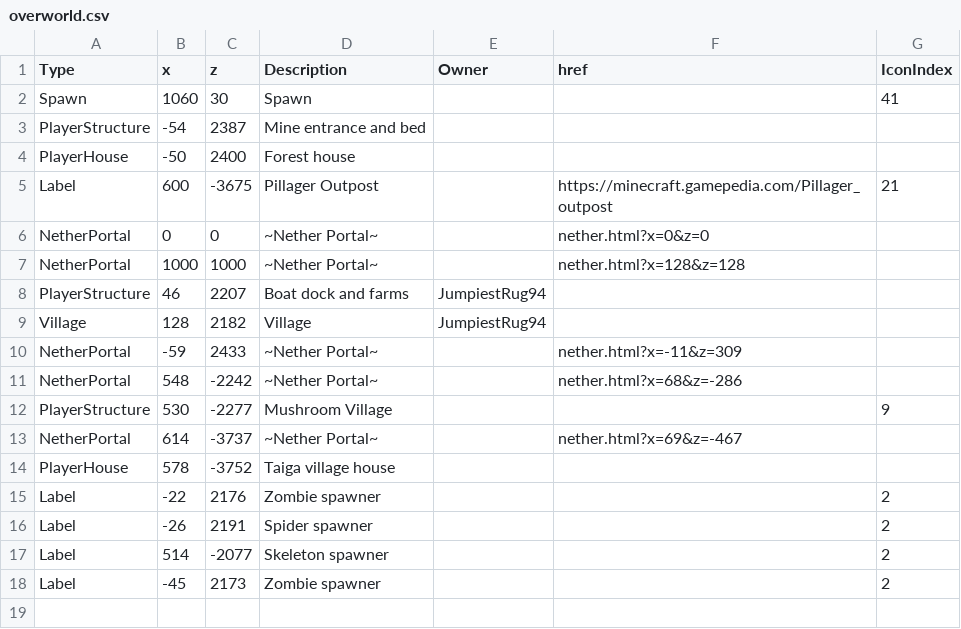
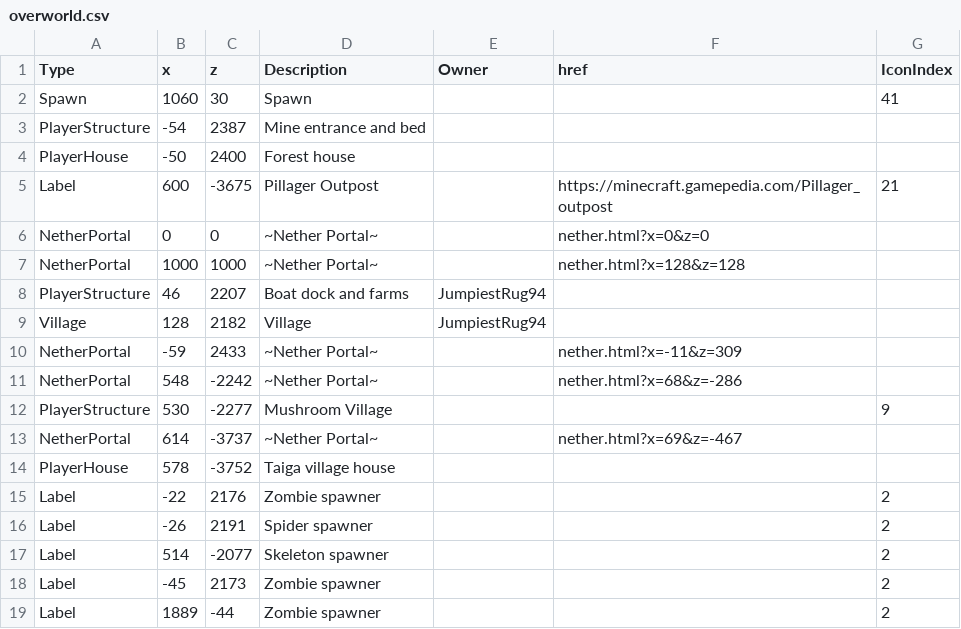
Before and after one commit to mb243/the-space-between-blocks, a CSV file: overworld.csv, drawn as a sheet.

Commit message:
Update overworld.csv
Added Zombie spawner

```diff
--- a/overworld.csv
+++ b/overworld.csv
@@ -18 +18,2 @@ Label,514,-2077,Skeleton spawner,,,2
 Label,-45,2173,Zombie spawner,,,2
+Label,1889,-44,Zombie spawner,,,2
```
